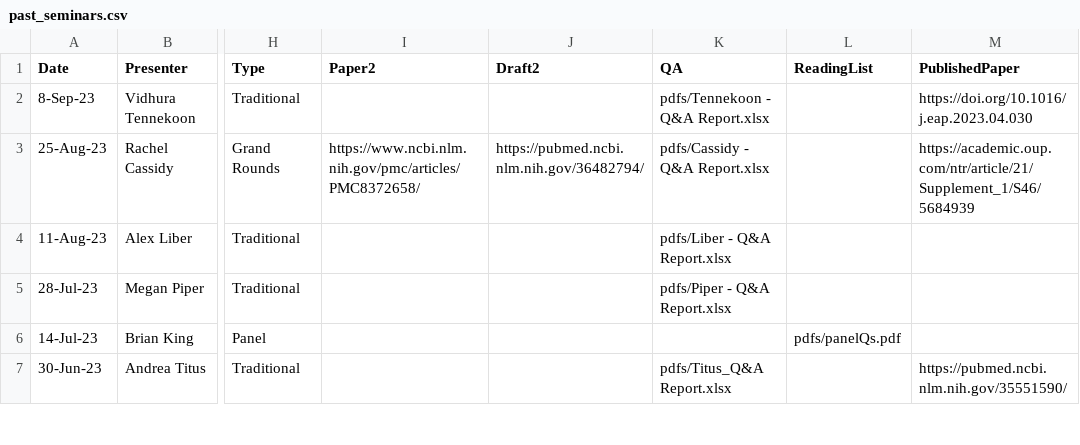
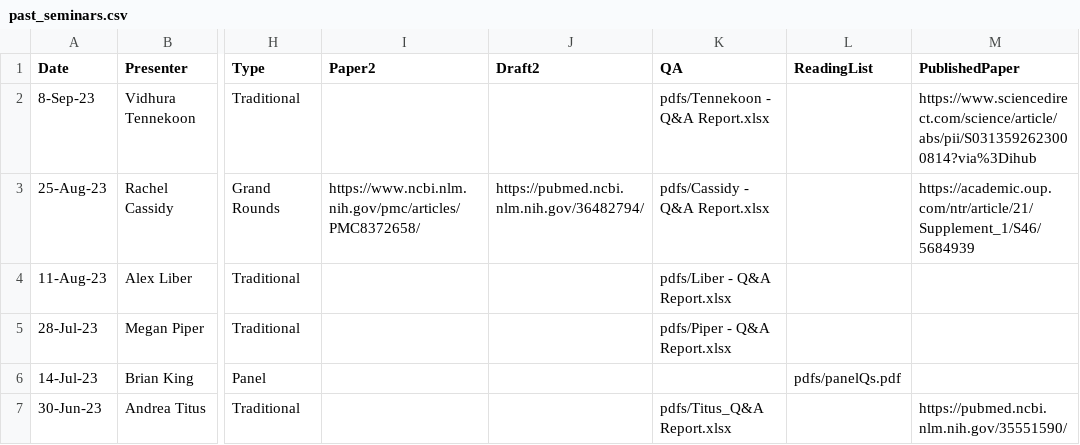
Before and after one commit to ernbilen/test_website_tops, a CSV file: _data/past_seminars.csv, drawn as a sheet; only a part is shown, gaps mark what is left out; the diff names each change by its address in the sheet, - before the commit and + after, or states it on an @@ line.

Commit message:
vidhura link

```diff
--- a/_data/past_seminars.csv
+++ b/_data/past_seminars.csv
-M2 (PublishedPaper): https://doi.org/10.1016/j.eap.2023.04.030
+M2 (PublishedPaper): https://www.sciencedirect.com/science/article/abs/pii/S0313592623000814?via%3Dihub
```
